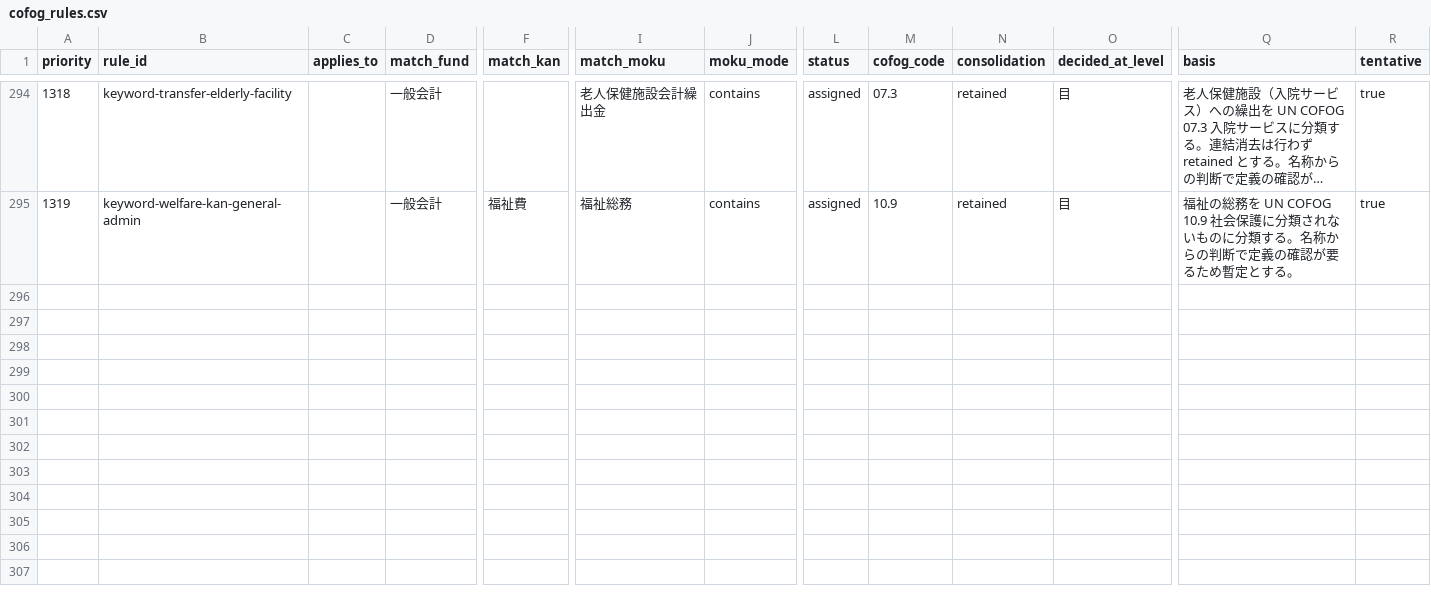
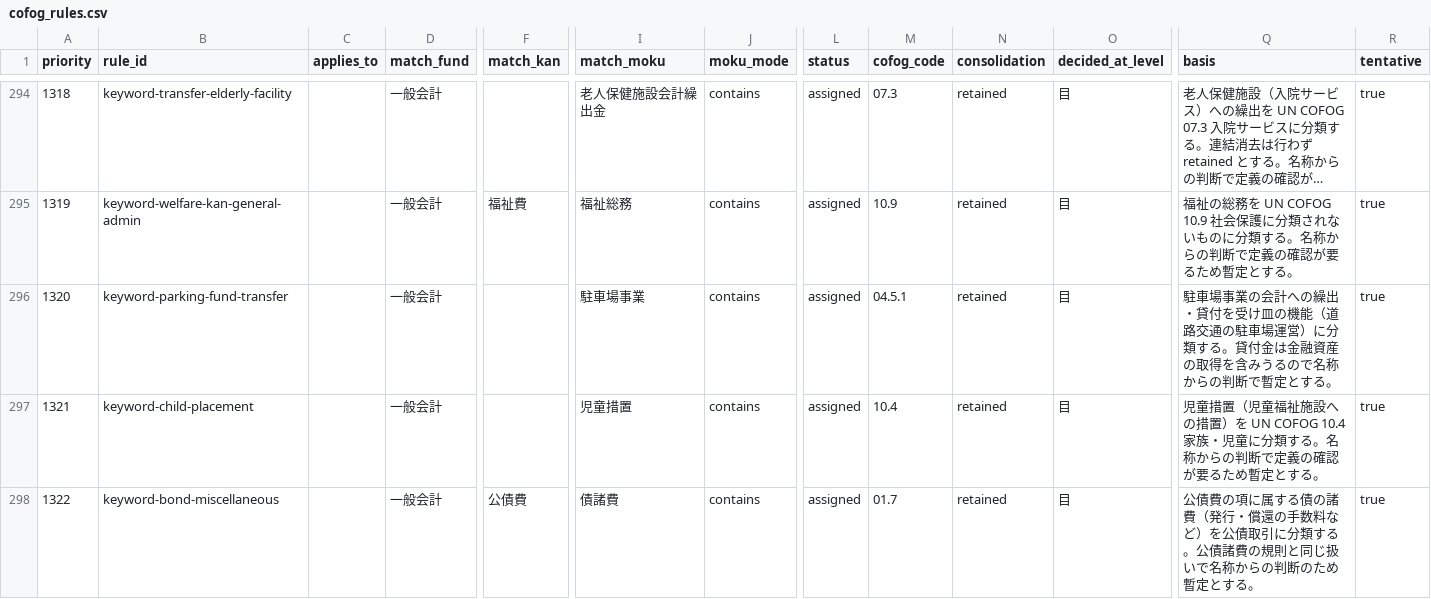
Before and after one commit to fudoki-hensansitu/fudoki, a CSV file: pipeline/dbt/seeds/fiscal/cofog_rules.csv, drawn as a sheet; only a part is shown, gaps mark what is left out; long unchanged cells end in …; rows hold the shown columns only; the diff covers the shown part only; the diff names each change by its address in the sheet, - before the commit and + after, or states it on an @@ line.

```diff
--- a/pipeline/dbt/seeds/fiscal/cofog_rules.csv
+++ b/pipeline/dbt/seeds/fiscal/cofog_rules.csv
+row 296: 1320 | keyword-parking-fund-transfer |  | 一般会計 |  | 駐車場事業 | contains | assigned | 04.5.1 | retained | 目 | 駐車場事業の会計への繰出・貸付を受け皿の機能（道路交通の駐車場運営）に分類する。貸付金は金融資産の取得を含みうるので名称からの判断で暫定とする。 | true
+row 297: 1321 | keyword-child-placement |  | 一般会計 |  | 児童措置 | contains | assigned | 10.4 | retained | 目 | 児童措置（児童福祉施設への措置）を UN COFOG 10.4 家族・児童に分類する。名称からの判断で定義の確認が要るため暫定とする。 | true
+row 298: 1322 | keyword-bond-miscellaneous |  | 一般会計 | 公債費 | 債諸費 | contains | assigned | 01.7 | retained | 目 | 公債費の項に属する債の諸費（発行・償還の手数料など）を公債取引に分類する。公債諸費の規則と同じ扱いで名称からの判断のため暫定とする。 | true
```
Also changed, not shown: 3 added rows elsewhere in this file, 55 other files.
